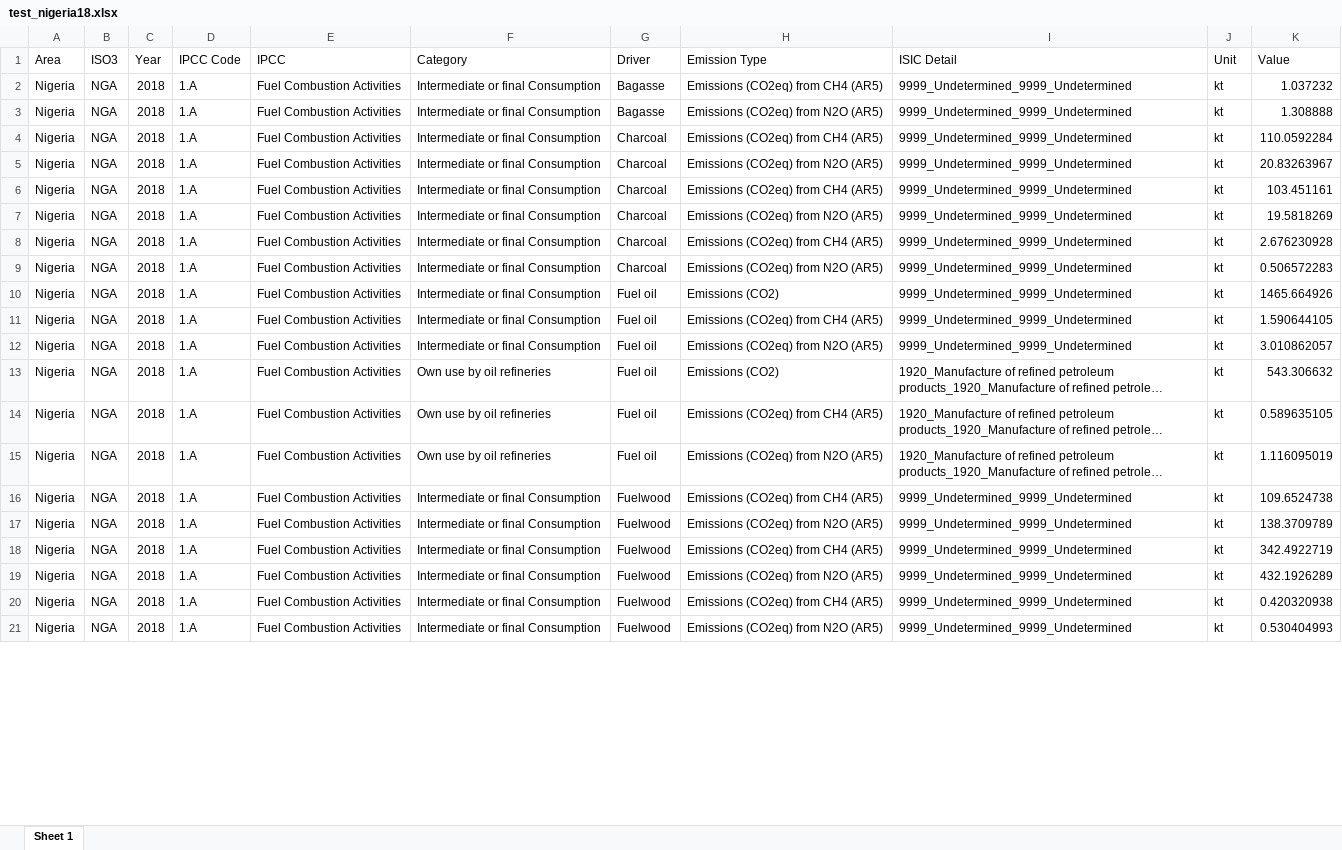
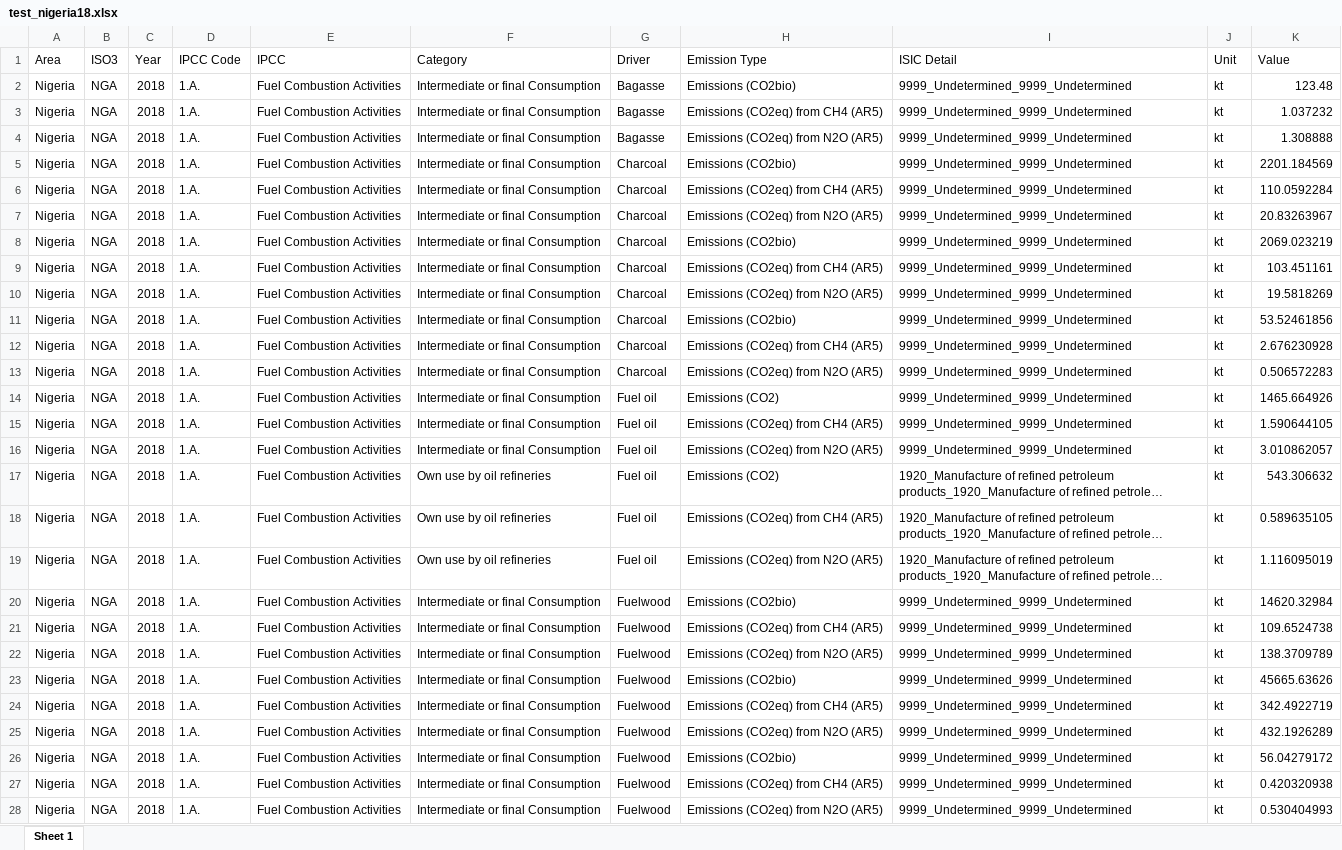
Before and after one commit to renatovargas/gears, an Excel workbook: emdb/data/outputs/test_nigeria18.xlsx, sheet Sheet 1, drawn as a sheet; only a part is shown; long unchanged cells end in …; values as stored, in another font and other column widths than the file's, no borders; addresses are those after the commit; the diff covers the shown part only; the diff names each change by its address in the sheet, - before the commit and + after, or states it on an @@ line.

```diff
--- a/emdb/data/outputs/test_nigeria18.xlsx (sheet Sheet 1)
+++ b/emdb/data/outputs/test_nigeria18.xlsx (sheet Sheet 1)
+row 2: Nigeria | NGA | 2018 | 1.A. | Fuel Combustion Activities | Intermediate or final Consumption | Bagasse | Emissions (CO2bio) | 9999_Undetermined_9999_Undetermined | kt | 123.48
-D3:D4 (IPCC Code): 1.A
+D3:D4 (IPCC Code): 1.A.
+row 5: Nigeria | NGA | 2018 | 1.A. | Fuel Combustion Activities | Intermediate or final Consumption | Charcoal | Emissions (CO2bio) | 9999_Undetermined_9999_Undetermined | kt | 2201.184569
-D6:D7 (IPCC Code): 1.A
+D6:D7 (IPCC Code): 1.A.
+row 8: Nigeria | NGA | 2018 | 1.A. | Fuel Combustion Activities | Intermediate or final Consumption | Charcoal | Emissions (CO2bio) | 9999_Undetermined_9999_Undetermined | kt | 2069.023219
-D9:D10 (IPCC Code): 1.A
+D9:D10 (IPCC Code): 1.A.
+row 11: Nigeria | NGA | 2018 | 1.A. | Fuel Combustion Activities | Intermediate or final Consumption | Charcoal | Emissions (CO2bio) | 9999_Undetermined_9999_Undetermined | kt | 53.52461856
-D12:D19 (IPCC Code): 1.A
+D12:D19 (IPCC Code): 1.A.
+row 20: Nigeria | NGA | 2018 | 1.A. | Fuel Combustion Activities | Intermediate or final Consumption | Fuelwood | Emissions (CO2bio) | 9999_Undetermined_9999_Undetermined | kt | 14620.32984
-D21:D22 (IPCC Code): 1.A
+D21:D22 (IPCC Code): 1.A.
+row 23: Nigeria | NGA | 2018 | 1.A. | Fuel Combustion Activities | Intermediate or final Consumption | Fuelwood | Emissions (CO2bio) | 9999_Undetermined_9999_Undetermined | kt | 45665.63626
-D24:D25 (IPCC Code): 1.A
+D24:D25 (IPCC Code): 1.A.
+row 26: Nigeria | NGA | 2018 | 1.A. | Fuel Combustion Activities | Intermediate or final Consumption | Fuelwood | Emissions (CO2bio) | 9999_Undetermined_9999_Undetermined | kt | 56.04279172
-D27:D28 (IPCC Code): 1.A
+D27:D28 (IPCC Code): 1.A.
```
Also changed, not shown: other rows of this sheet, emdb/data/classifications/un_energy_transactions_fix.xlsx, emdb/data/coefficients/un_energy_ipcc_coefficients.xlsx, 26 other files.
